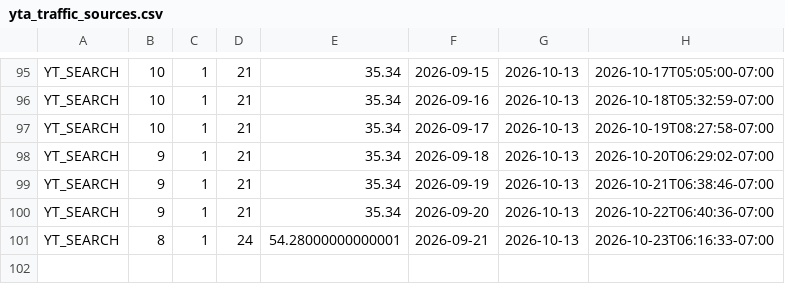
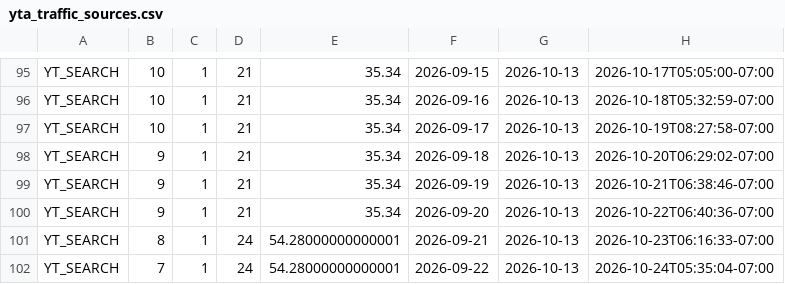
Before and after one commit to zeafang/kepilot-youtube_channel, a CSV file: yta_outputs/yta_traffic_sources.csv, drawn as a sheet; only a part is shown, gaps mark what is left out.

```diff
--- a/yta_outputs/yta_traffic_sources.csv
+++ b/yta_outputs/yta_traffic_sources.csv
@@ -101 +101,2 @@ YT_SEARCH,9,1,21,35.34,2026-09-20,2026-10-13,2026-10-22T06:40:36-07:00
 YT_SEARCH,8,1,24,54.28000000000001,2026-09-21,2026-10-13,2026-10-23T06:16:33-07:00
+YT_SEARCH,7,1,24,54.28000000000001,2026-09-22,2026-10-13,2026-10-24T05:35:04-07:00
```
Also changed, not shown: yta_outputs/yta_daily_trend.csv, yta_outputs/yta_top_videos.csv.
